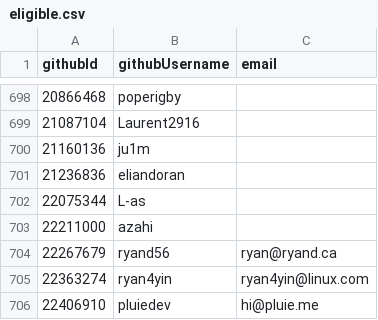
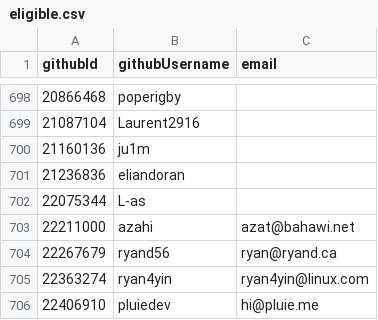
Before and after one commit to i-am-logger/SC-election-2025, a CSV file: eligible.csv, drawn as a sheet; only a part is shown, gaps mark what is left out.

Commit message:
Update email for azahi

```diff
--- a/eligible.csv
+++ b/eligible.csv
@@ -702,3 +702,3 @@ githubId,githubUsername,email
 22075344,L-as,
-22211000,azahi,
+22211000,azahi,azat@bahawi.net
 22267679,ryand56,ryan@ryand.ca
```
